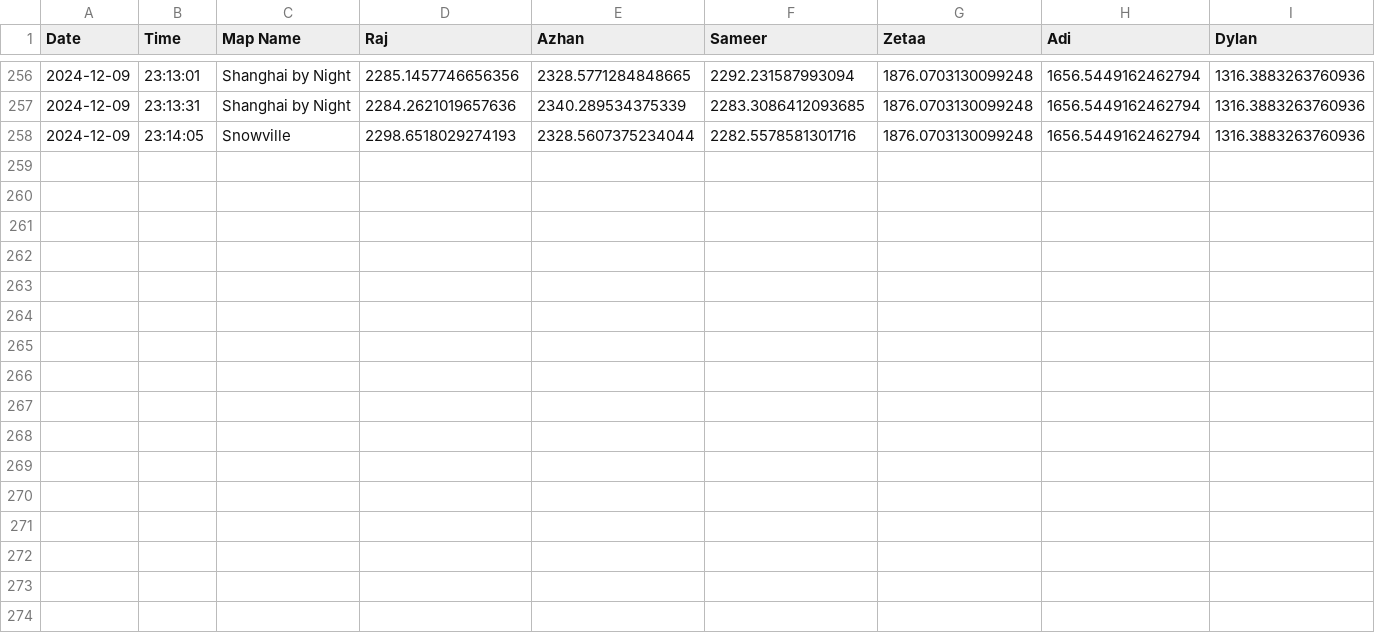
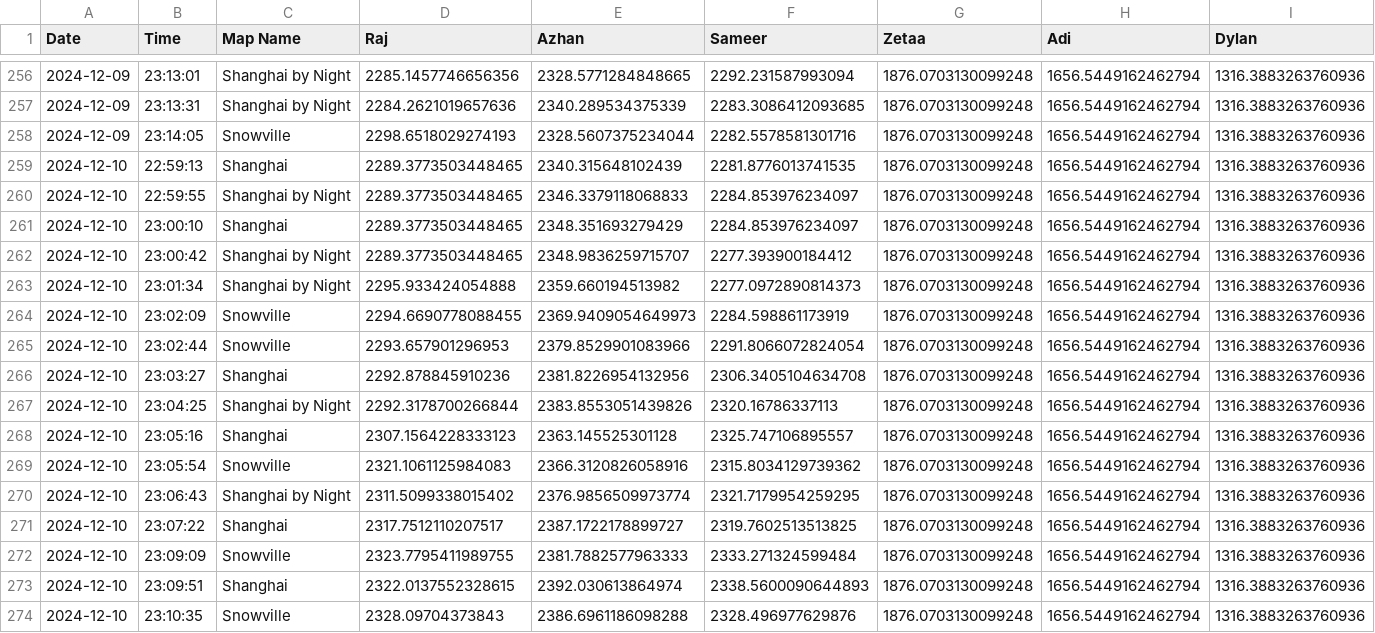
Before and after one commit to vRaj-Ajmera/NemoKartAnalysis, a CSV file: output/elo_tracker.csv, drawn as a sheet; only a part is shown, gaps mark what is left out; rows hold the shown columns only; the diff names each change by its address in the sheet, - before the commit and + after, or states it on an @@ line.

Commit message:
added 12/10 night races azhan/raj/sameer

```diff
--- a/output/elo_tracker.csv
+++ b/output/elo_tracker.csv
+row 259: 2024-12-10 | 22:59:13 | Shanghai | 2289.3773503448465 | 2340.315648102439 | 2281.8776013741535 | 1876.0703130099248 | 1656.5449162462794 | 1316.3883263760936
+row 260: 2024-12-10 | 22:59:55 | Shanghai by Night | 2289.3773503448465 | 2346.3379118068833 | 2284.853976234097 | 1876.0703130099248 | 1656.5449162462794 | 1316.3883263760936
+row 261: 2024-12-10 | 23:00:10 | Shanghai | 2289.3773503448465 | 2348.351693279429 | 2284.853976234097 | 1876.0703130099248 | 1656.5449162462794 | 1316.3883263760936
+row 262: 2024-12-10 | 23:00:42 | Shanghai by Night | 2289.3773503448465 | 2348.9836259715707 | 2277.393900184412 | 1876.0703130099248 | 1656.5449162462794 | 1316.3883263760936
+row 263: 2024-12-10 | 23:01:34 | Shanghai by Night | 2295.933424054888 | 2359.660194513982 | 2277.0972890814373 | 1876.0703130099248 | 1656.5449162462794 | 1316.3883263760936
+row 264: 2024-12-10 | 23:02:09 | Snowville | 2294.6690778088455 | 2369.9409054649973 | 2284.598861173919 | 1876.0703130099248 | 1656.5449162462794 | 1316.3883263760936
+row 265: 2024-12-10 | 23:02:44 | Snowville | 2293.657901296953 | 2379.8529901083966 | 2291.8066072824054 | 1876.0703130099248 | 1656.5449162462794 | 1316.3883263760936
+row 266: 2024-12-10 | 23:03:27 | Shanghai | 2292.878845910236 | 2381.8226954132956 | 2306.3405104634708 | 1876.0703130099248 | 1656.5449162462794 | 1316.3883263760936
+row 267: 2024-12-10 | 23:04:25 | Shanghai by Night | 2292.3178700266844 | 2383.8553051439826 | 2320.16786337113 | 1876.0703130099248 | 1656.5449162462794 | 1316.3883263760936
+row 268: 2024-12-10 | 23:05:16 | Shanghai | 2307.1564228333123 | 2363.145525301128 | 2325.747106895557 | 1876.0703130099248 | 1656.5449162462794 | 1316.3883263760936
+row 269: 2024-12-10 | 23:05:54 | Snowville | 2321.1061125984083 | 2366.3120826058916 | 2315.8034129739362 | 1876.0703130099248 | 1656.5449162462794 | 1316.3883263760936
+row 270: 2024-12-10 | 23:06:43 | Shanghai by Night | 2311.5099338015402 | 2376.9856509973774 | 2321.7179954259295 | 1876.0703130099248 | 1656.5449162462794 | 1316.3883263760936
+row 271: 2024-12-10 | 23:07:22 | Shanghai | 2317.7512110207517 | 2387.1722178899727 | 2319.7602513513825 | 1876.0703130099248 | 1656.5449162462794 | 1316.3883263760936
+row 272: 2024-12-10 | 23:09:09 | Snowville | 2323.7795411989755 | 2381.7882577963333 | 2333.271324599484 | 1876.0703130099248 | 1656.5449162462794 | 1316.3883263760936
+row 273: 2024-12-10 | 23:09:51 | Shanghai | 2322.0137552328615 | 2392.030613864974 | 2338.5600090644893 | 1876.0703130099248 | 1656.5449162462794 | 1316.3883263760936
+row 274: 2024-12-10 | 23:10:35 | Snowville | 2328.09704373843 | 2386.6961186098288 | 2328.496977629876 | 1876.0703130099248 | 1656.5449162462794 | 1316.3883263760936
```
Also changed, not shown: output/results.csv, 22 other files.
